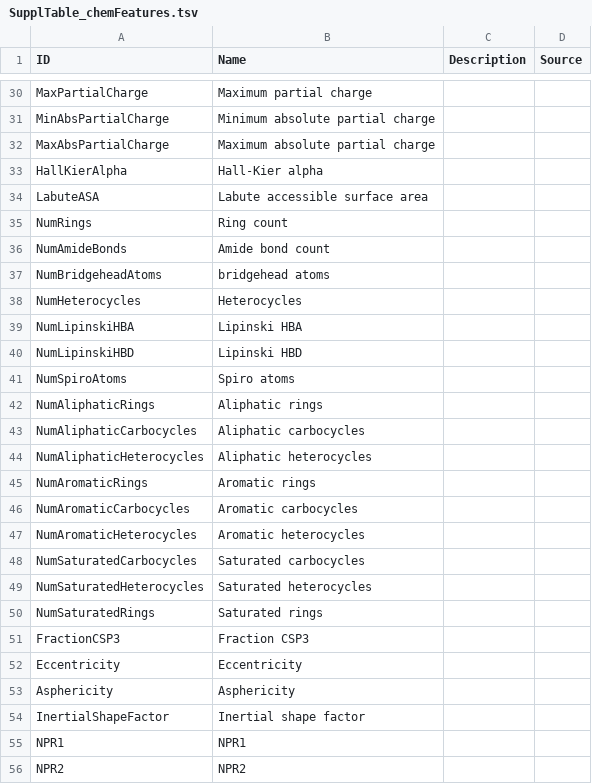
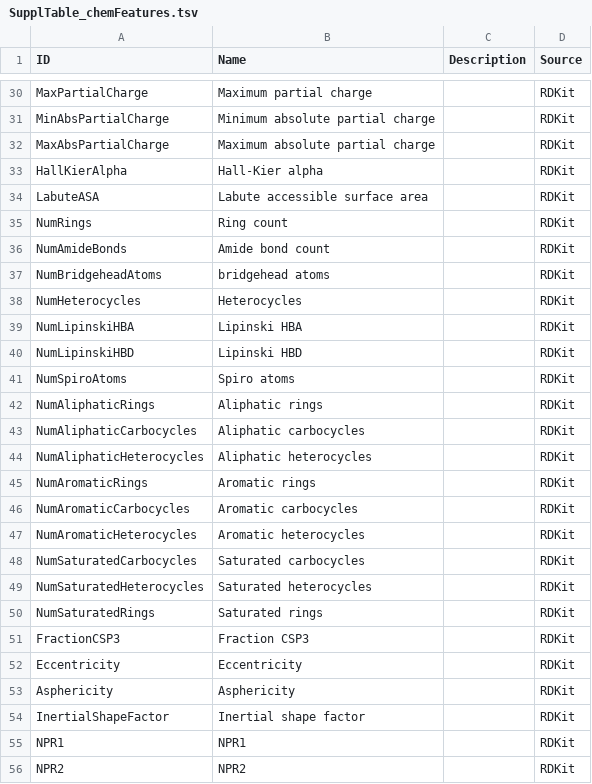
Before and after one commit to degnbol/GASP, a TSV file: writing/SupplTable_chemFeatures.tsv, drawn as a sheet; only a part is shown, gaps mark what is left out; the diff covers the shown part only; the diff names each change by its address in the sheet, - before the commit and + after, or states it on an @@ line.

Commit message:
source annotation

```diff
--- a/writing/SupplTable_chemFeatures.tsv
+++ b/writing/SupplTable_chemFeatures.tsv
-D30:D56 (Source): (empty)
+D30:D56 (Source): RDKit
```
Also changed, not shown: 1 added row, 1 removed row and 137 edited cells elsewhere in this file.
